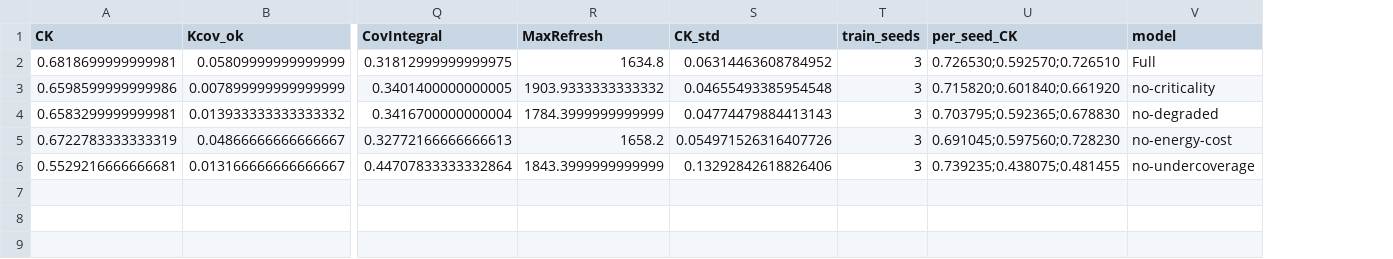
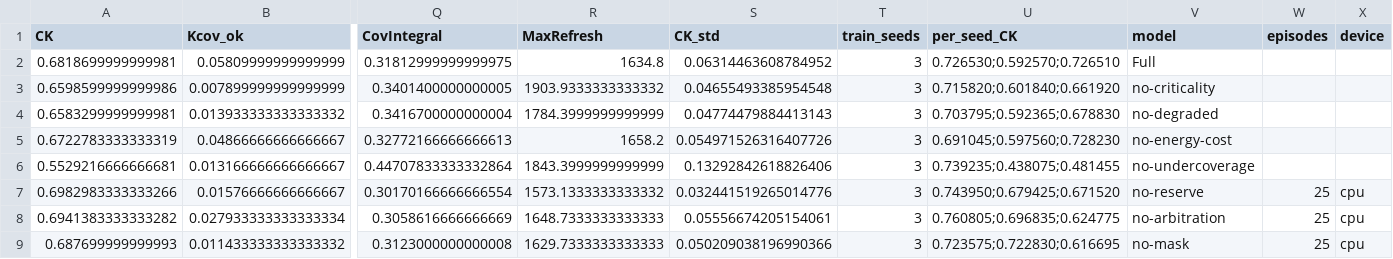
Before and after one commit to moudook/uav-iot-persistent-coverage, a CSV file: ml_impl/results_ablation.csv, drawn as a sheet; only a part is shown, gaps mark what is left out; rows hold the shown columns only; the diff names each change by its address in the sheet, - before the commit and + after, or states it on an @@ line.

```diff
--- a/ml_impl/results_ablation.csv
+++ b/ml_impl/results_ablation.csv
+column W (episodes), empty
+column X (device), empty
+row 7: 0.6982983333333266 | 0.01576666666666667 | 0.30170166666666554 | 1573.1333333333332 | 0.032441519265014776 | 3 | 0.743950;0.679425;0.671520 | no-reserve | 25 | cpu
+row 8: 0.6941383333333282 | 0.027933333333333334 | 0.3058616666666669 | 1648.7333333333333 | 0.05556674205154061 | 3 | 0.760805;0.696835;0.624775 | no-arbitration | 25 | cpu
+row 9: 0.687699999999993 | 0.011433333333333332 | 0.3123000000000008 | 1629.7333333333333 | 0.050209038196990366 | 3 | 0.723575;0.722830;0.616695 | no-mask | 25 | cpu
```
Also changed, not shown: ml_impl/results_ablation_stress.csv, ml_impl/results_scenarios.csv, 5 other files.
